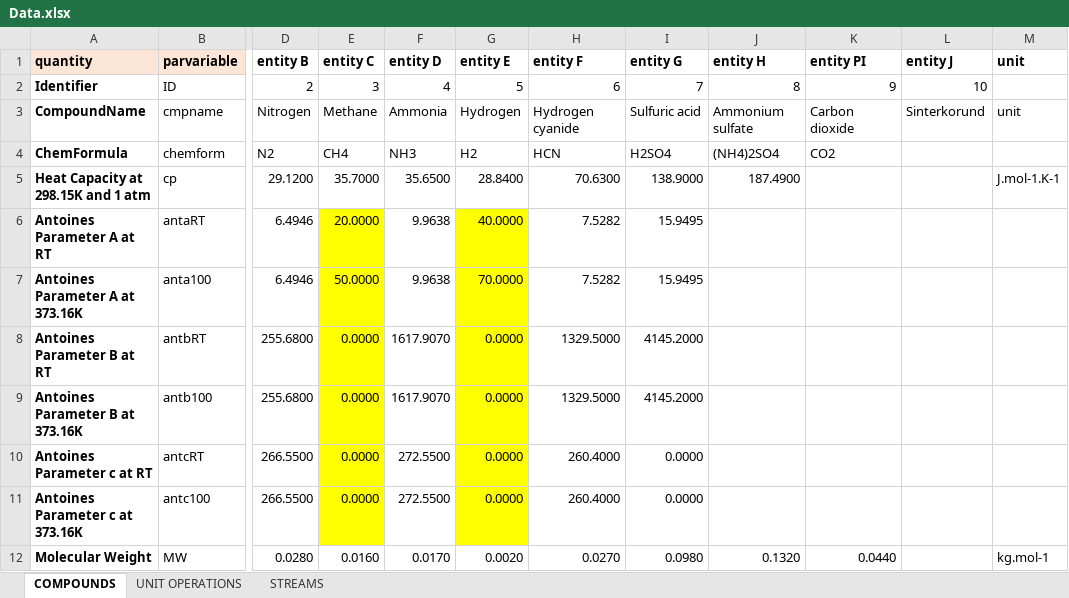
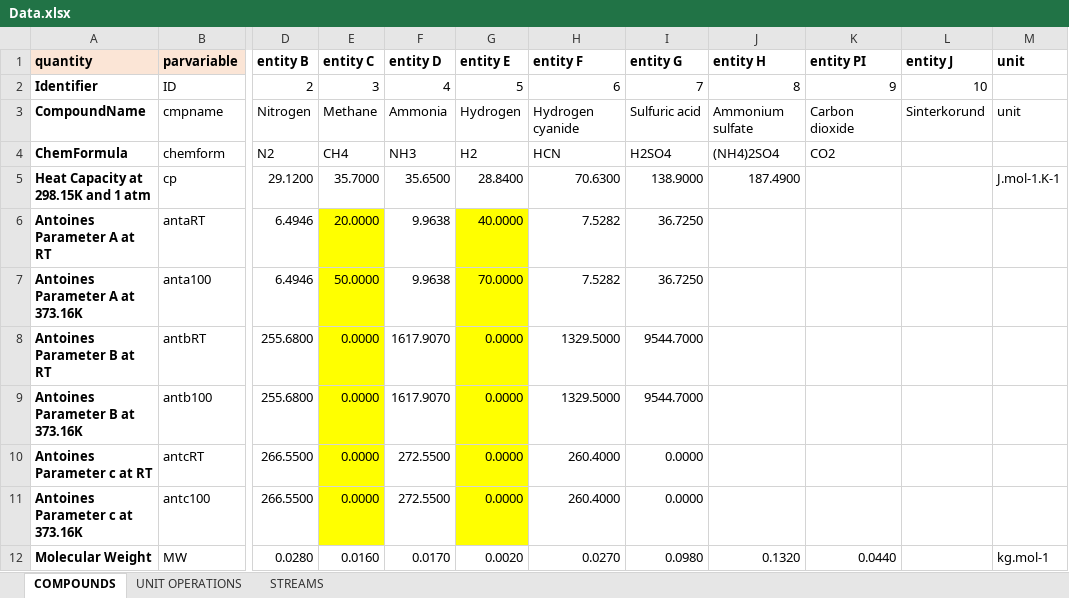
Before and after one commit to triceert/CS, an Excel workbook: MatlabWD/Data.xlsx, sheet COMPOUNDS, drawn as a sheet; only a part is shown, gaps mark what is left out; values as stored, in another font and other column widths than the file's, no borders; the diff names each change by its address in the sheet, - before the commit and + after, or states it on an @@ line.

Commit message:
minor change

```diff
--- a/MatlabWD/Data.xlsx (sheet COMPOUNDS)
+++ b/MatlabWD/Data.xlsx (sheet COMPOUNDS)
-I6:I7 (entity G): 15.9495
+I6:I7 (entity G): 36.7250
-I8:I9 (entity G): 4145.2000
+I8:I9 (entity G): 9544.7000
```
